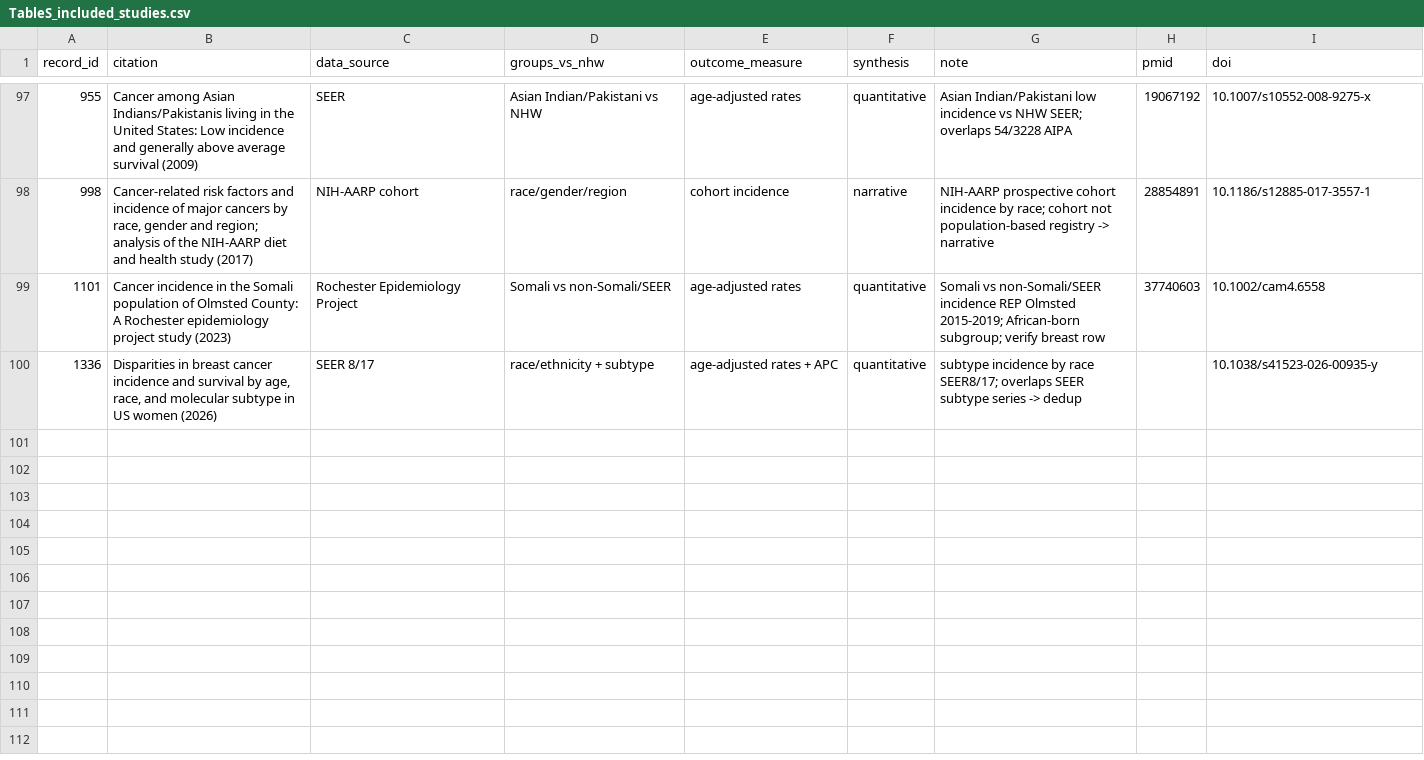
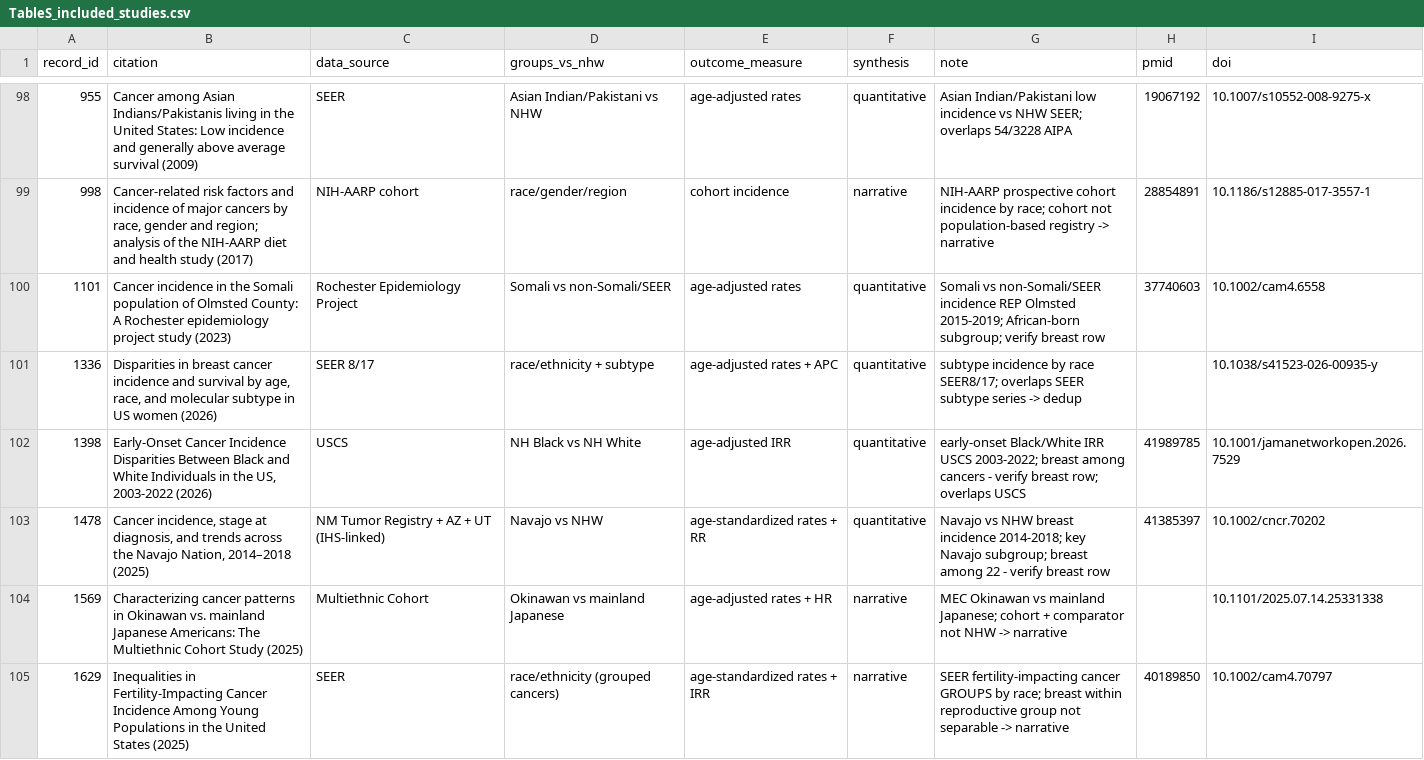
Before and after one commit to p16791918-lab/Meta, a CSV file: meta_agents/search_v2/TableS_included_studies.csv, drawn as a sheet; only a part is shown, gaps mark what is left out; the diff covers the shown part only; the diff names each change by its address in the sheet, - before the commit and + after, or states it on an @@ line.

```diff
--- a/meta_agents/search_v2/TableS_included_studies.csv
+++ b/meta_agents/search_v2/TableS_included_studies.csv
+row 102: 1398 | Early-Onset Cancer Incidence Disparities Between Black and White Individuals in the US, 2003-2022 (2026) | USCS | NH Black vs NH White | age-adjusted IRR | quantitative | early-onset Black/White IRR USCS 2003-2022; breast among cancers - verify breast row; overlaps USCS | 41989785 | 10.1001/jamanetworkopen.2026.7529
+row 103: 1478 | Cancer incidence, stage at diagnosis, and trends across the Navajo Nation, 2014–2018 (2025) | NM Tumor Registry + AZ + UT (IHS-linked) | Navajo vs NHW | age-standardized rates + RR | quantitative | Navajo vs NHW breast incidence 2014-2018; key Navajo subgroup; breast among 22 - verify breast row | 41385397 | 10.1002/cncr.70202
+row 104: 1569 | Characterizing cancer patterns in Okinawan vs. mainland Japanese Americans: The Multiethnic Cohort Study (2025) | Multiethnic Cohort | Okinawan vs mainland Japanese | age-adjusted rates + HR | narrative | MEC Okinawan vs mainland Japanese; cohort + comparator not NHW -> narrative |  | 10.1101/2025.07.14.25331338
+row 105: 1629 | Inequalities in Fertility-Impacting Cancer Incidence Among Young Populations in the United States (2025) | SEER | race/ethnicity (grouped cancers) | age-standardized rates + IRR | narrative | SEER fertility-impacting cancer GROUPS by race; breast within reproductive group not separable -> narrative | 40189850 | 10.1002/cam4.70797
```
Also changed, not shown: 4 added rows elsewhere in this file, meta_agents/search_v2/TableSA_registry_overlap.csv, meta_agents/search_v2/TableS_excluded_fulltext.csv, 3 other files.
